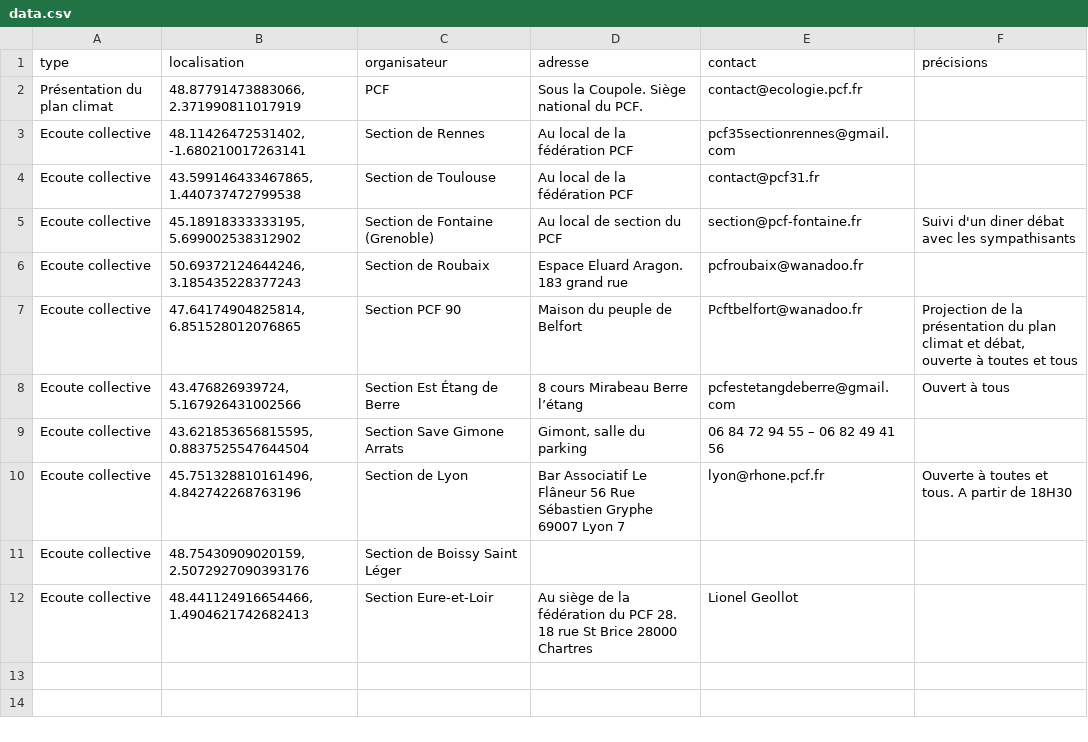
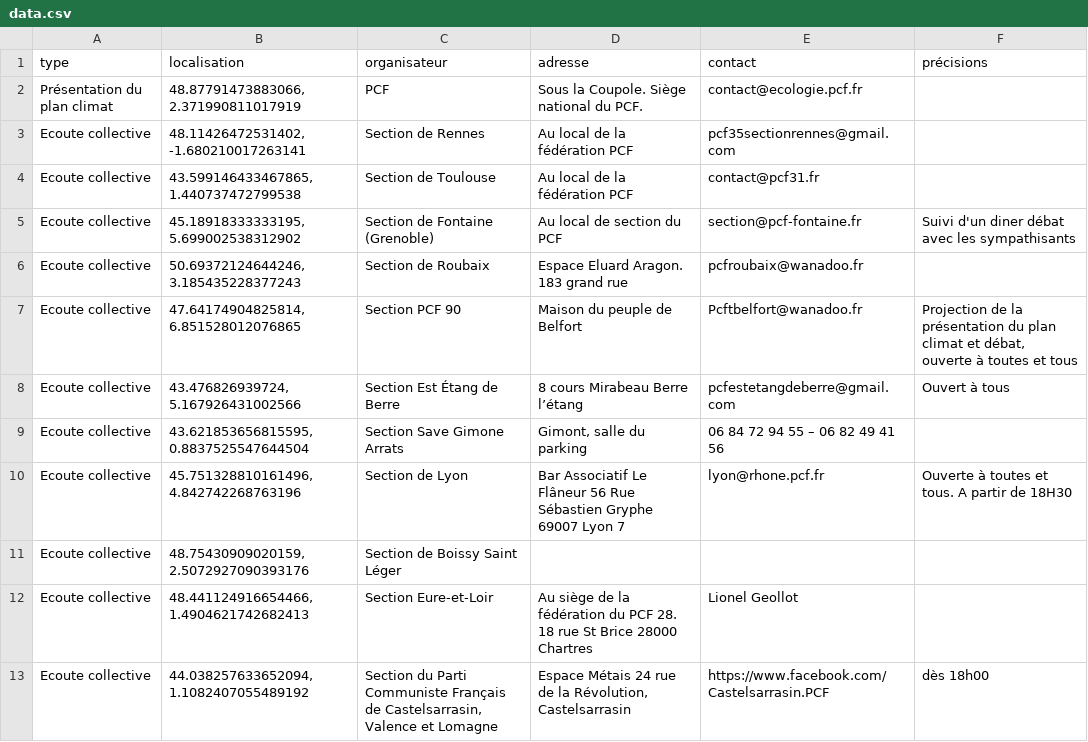
Before and after one commit to geopcf/empreinte2050, a CSV file: docs/data/data.csv, drawn as a sheet; the diff names each change by its address in the sheet, - before the commit and + after, or states it on an @@ line.

```diff
--- a/docs/data/data.csv
+++ b/docs/data/data.csv
+row 13: Ecoute collective | 44.038257633652094, 1.1082407055489192 | Section du Parti Communiste Français de Castelsarrasin, Valence et Lomagne | Espace Métais 24 rue de la Révolution, Castelsarrasin | https://www.facebook.com/Castelsarrasin.PCF | dès 18h00
```
Also changed, not shown: public/data/data.csv, 2 other files.
